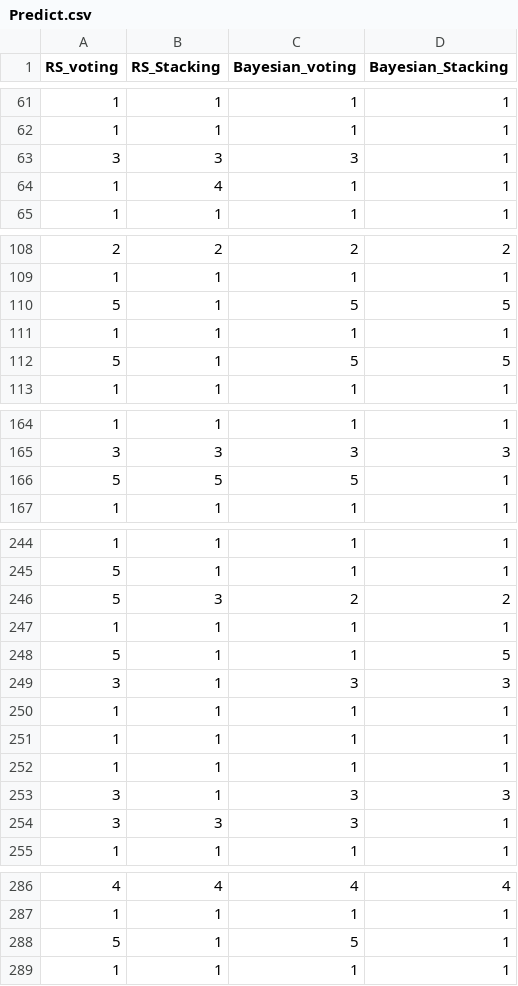
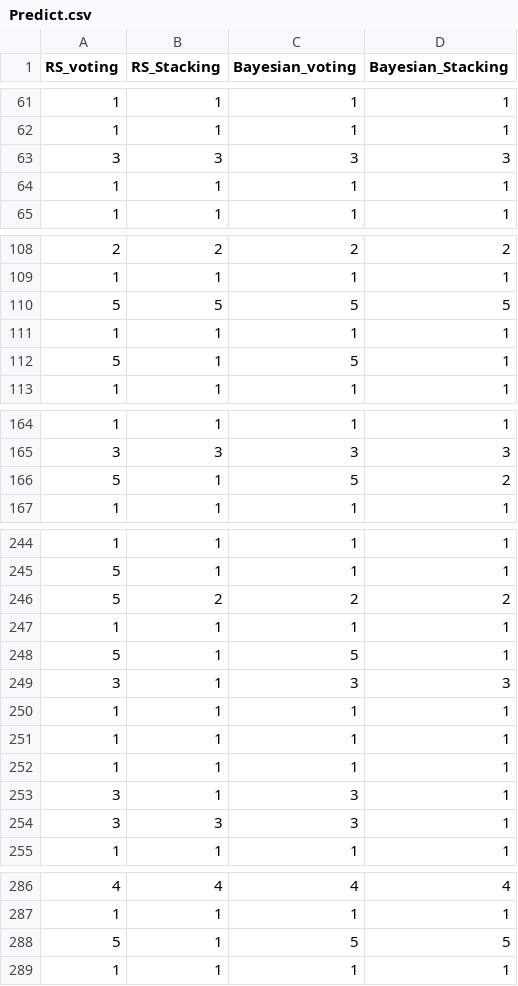
Before and after one commit to luckyspia/GAP, a CSV file: Machine_Learning/Predict.csv, drawn as a sheet; only a part is shown, gaps mark what is left out; the diff covers the shown part only.

```diff
--- a/Machine_Learning/Predict.csv
+++ b/Machine_Learning/Predict.csv
@@ -62,4 +62,4 @@ RS_voting,RS_Stacking,Bayesian_voting,Bayesian_Stacking
 1,1,1,1
-3,3,3,1
-1,4,1,1
+3,3,3,3
+1,1,1,1
 1,1,1,1
@@ -109,5 +109,5 @@ RS_voting,RS_Stacking,Bayesian_voting,Bayesian_Stacking
 1,1,1,1
-5,1,5,5
+5,5,5,5
 1,1,1,1
-5,1,5,5
+5,1,5,1
 1,1,1,1
@@ -165,3 +165,3 @@ RS_voting,RS_Stacking,Bayesian_voting,Bayesian_Stacking
 3,3,3,3
-5,5,5,1
+5,1,5,2
 1,1,1,1
@@ -245,5 +245,5 @@ RS_voting,RS_Stacking,Bayesian_voting,Bayesian_Stacking
 5,1,1,1
-5,3,2,2
+5,2,2,2
 1,1,1,1
-5,1,1,5
+5,1,5,1
 3,1,3,3
@@ -252,3 +252,3 @@ RS_voting,RS_Stacking,Bayesian_voting,Bayesian_Stacking
 1,1,1,1
-3,1,3,3
+3,1,3,1
 3,3,3,1
@@ -287,3 +287,3 @@ RS_voting,RS_Stacking,Bayesian_voting,Bayesian_Stacking
 1,1,1,1
-5,1,5,1
+5,1,5,5
 1,1,1,1
```
Also changed, not shown: 10 added rows, 10 removed rows, 7 moved rows and 20 edited cells elsewhere in this file, 5 other files.
